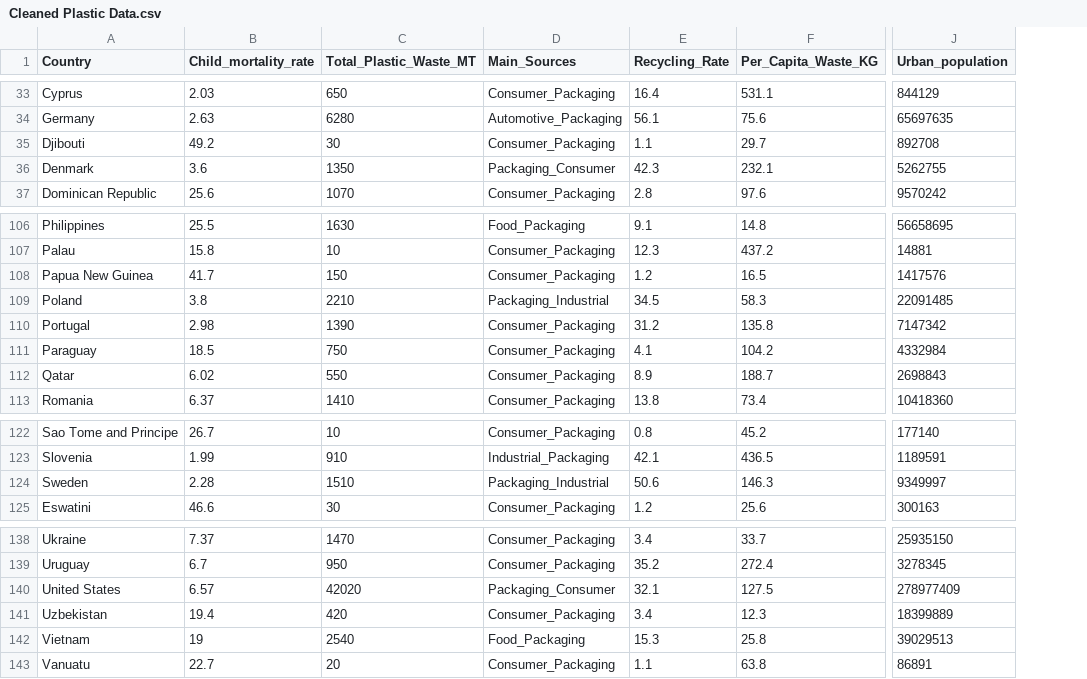
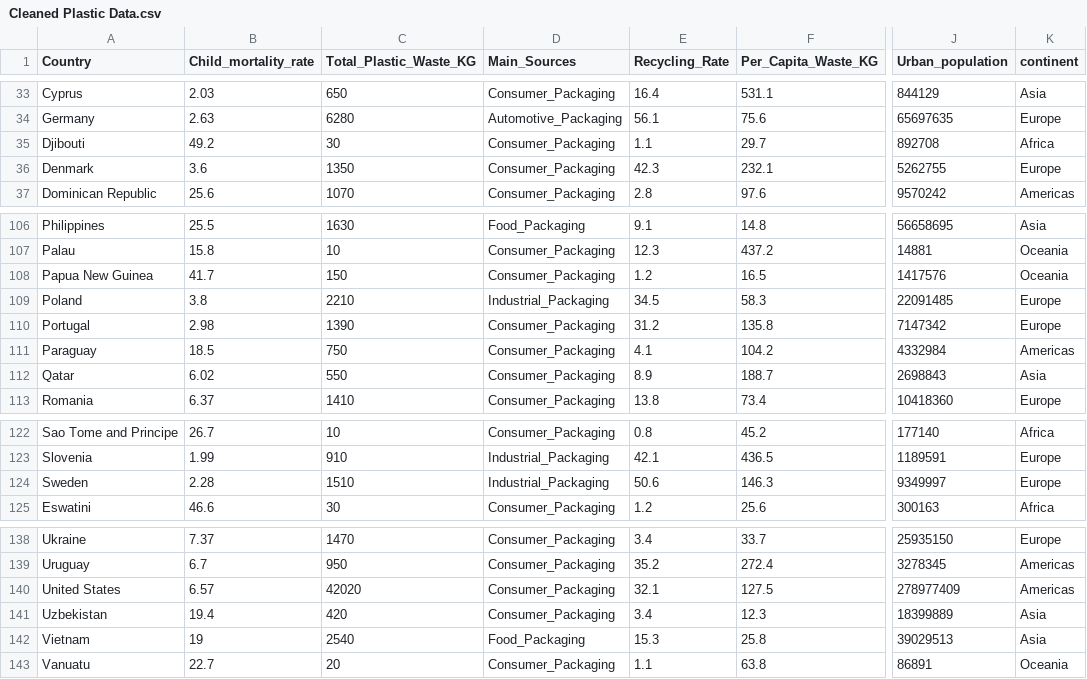
Before and after one commit to C-DeLeon/BUAN-314-Project, a CSV file: Cleaned Plastic Data.csv, drawn as a sheet; only a part is shown, gaps mark what is left out; the diff covers the shown part only; the diff names each change by its address in the sheet, - before the commit and + after, or states it on an @@ line.

```diff
--- a/Cleaned Plastic Data.csv
+++ b/Cleaned Plastic Data.csv
+column K (continent), rows 33-37: Asia | Europe | Africa | Europe | Americas; rows 106-113: Asia | Oceania | Oceania | Europe | Europe | Americas | Asia | Europe; rows 122-125: Africa | Europe | Europe | Africa; rows 138-143: Europe | Americas | Americas | Asia | Asia | Oceania
-C1: Total_Plastic_Waste_MT
+C1: Total_Plastic_Waste_KG
-D36 (Main_Sources): Packaging_Consumer
+D36 (Main_Sources): Consumer_Packaging
-D109 (Main_Sources): Packaging_Industrial
+D109 (Main_Sources): Industrial_Packaging
-D124 (Main_Sources): Packaging_Industrial
+D124 (Main_Sources): Industrial_Packaging
-D140 (Main_Sources): Packaging_Consumer
+D140 (Main_Sources): Consumer_Packaging
```
Also changed, not shown: 6 edited cells elsewhere in this file.
